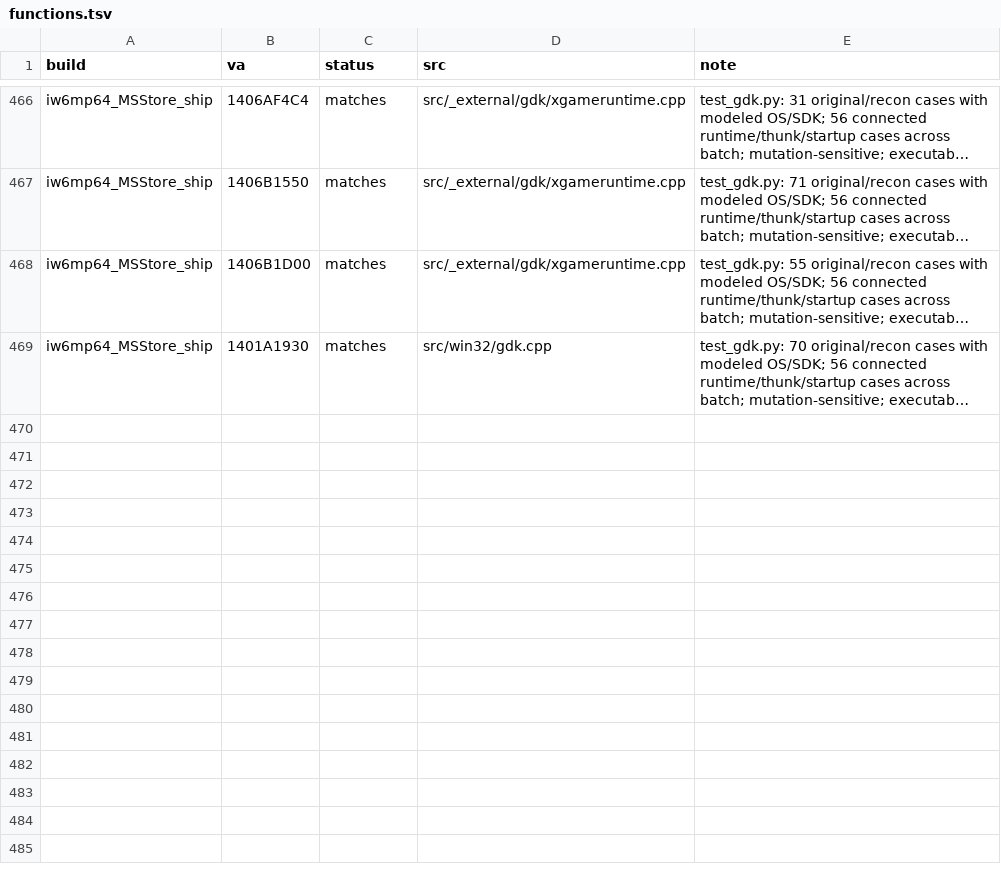
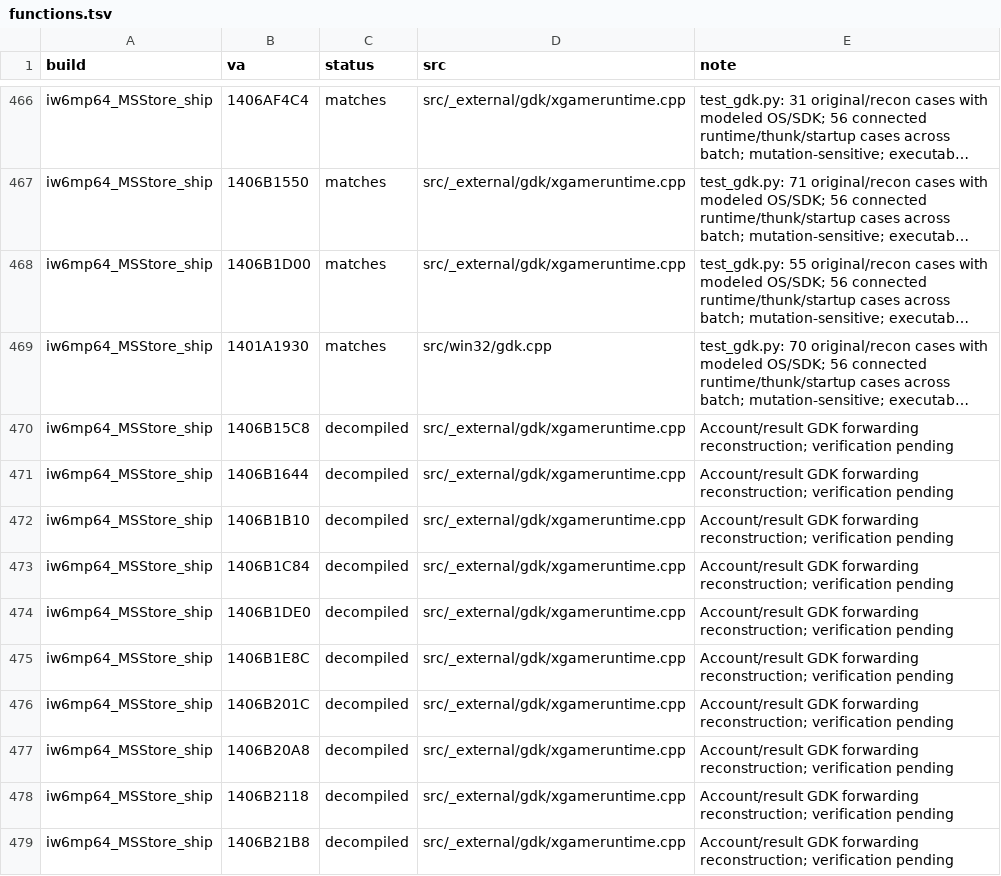
Before and after one commit to lizardpeter/ghosts-decomp, a TSV file: records/functions.tsv, drawn as a sheet; only a part is shown, gaps mark what is left out; long unchanged cells end in …; the diff names each change by its address in the sheet, - before the commit and + after, or states it on an @@ line.

Commit message:
Reconstruct GDK account results and account repair entry points

```diff
--- a/records/functions.tsv
+++ b/records/functions.tsv
+row 470: iw6mp64_MSStore_ship | 1406B15C8 | decompiled | src/_external/gdk/xgameruntime.cpp | Account/result GDK forwarding reconstruction; verification pending
+row 471: iw6mp64_MSStore_ship | 1406B1644 | decompiled | src/_external/gdk/xgameruntime.cpp | Account/result GDK forwarding reconstruction; verification pending
+row 472: iw6mp64_MSStore_ship | 1406B1B10 | decompiled | src/_external/gdk/xgameruntime.cpp | Account/result GDK forwarding reconstruction; verification pending
+row 473: iw6mp64_MSStore_ship | 1406B1C84 | decompiled | src/_external/gdk/xgameruntime.cpp | Account/result GDK forwarding reconstruction; verification pending
+row 474: iw6mp64_MSStore_ship | 1406B1DE0 | decompiled | src/_external/gdk/xgameruntime.cpp | Account/result GDK forwarding reconstruction; verification pending
+row 475: iw6mp64_MSStore_ship | 1406B1E8C | decompiled | src/_external/gdk/xgameruntime.cpp | Account/result GDK forwarding reconstruction; verification pending
+row 476: iw6mp64_MSStore_ship | 1406B201C | decompiled | src/_external/gdk/xgameruntime.cpp | Account/result GDK forwarding reconstruction; verification pending
+row 477: iw6mp64_MSStore_ship | 1406B20A8 | decompiled | src/_external/gdk/xgameruntime.cpp | Account/result GDK forwarding reconstruction; verification pending
+row 478: iw6mp64_MSStore_ship | 1406B2118 | decompiled | src/_external/gdk/xgameruntime.cpp | Account/result GDK forwarding reconstruction; verification pending
+row 479: iw6mp64_MSStore_ship | 1406B21B8 | decompiled | src/_external/gdk/xgameruntime.cpp | Account/result GDK forwarding reconstruction; verification pending
```
Also changed, not shown: 7 other files.
